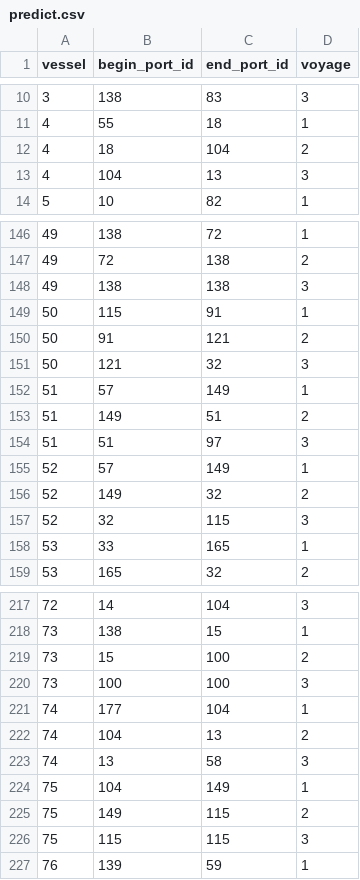
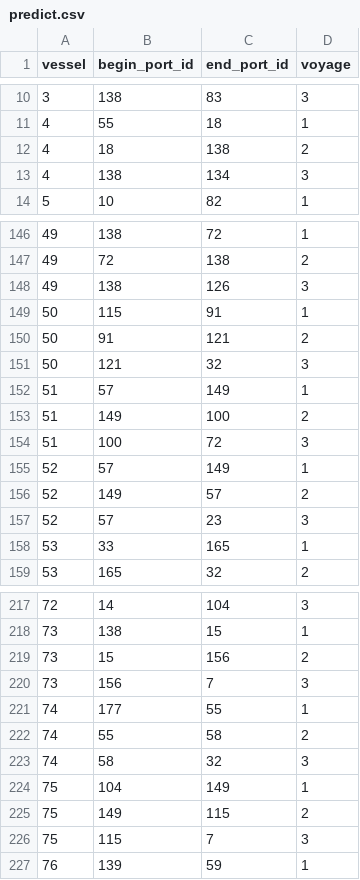
Before and after one commit to mohammadmufti/voyagepredictor, a CSV file: predict.csv, drawn as a sheet; only a part is shown, gaps mark what is left out; the diff covers the shown part only.

Commit message:
Updated prediction maker, new predict file
Updated voyages to sus out same port to same port predictions w better guesses.
Updated version of voyages and predict csv.

```diff
--- a/predict.csv
+++ b/predict.csv
@@ -11,4 +11,4 @@ vessel,begin_port_id,end_port_id,voyage
 4,55,18,1
-4,18,104,2
-4,104,13,3
+4,18,138,2
+4,138,134,3
 5,10,82,1
@@ -147,3 +147,3 @@ vessel,begin_port_id,end_port_id,voyage
 49,72,138,2
-49,138,138,3
+49,138,126,3
 50,115,91,1
@@ -152,7 +152,7 @@ vessel,begin_port_id,end_port_id,voyage
 51,57,149,1
-51,149,51,2
-51,51,97,3
+51,149,100,2
+51,100,72,3
 52,57,149,1
-52,149,32,2
-52,32,115,3
+52,149,57,2
+52,57,23,3
 53,33,165,1
@@ -218,10 +218,10 @@ vessel,begin_port_id,end_port_id,voyage
 73,138,15,1
-73,15,100,2
-73,100,100,3
-74,177,104,1
-74,104,13,2
-74,13,58,3
+73,15,156,2
+73,156,7,3
+74,177,55,1
+74,55,58,2
+74,58,32,3
 75,104,149,1
 75,149,115,2
-75,115,115,3
+75,115,7,3
 76,139,59,1
```
Also changed, not shown: 2 added rows, 2 removed rows and 51 edited cells elsewhere in this file, 1 other file.
